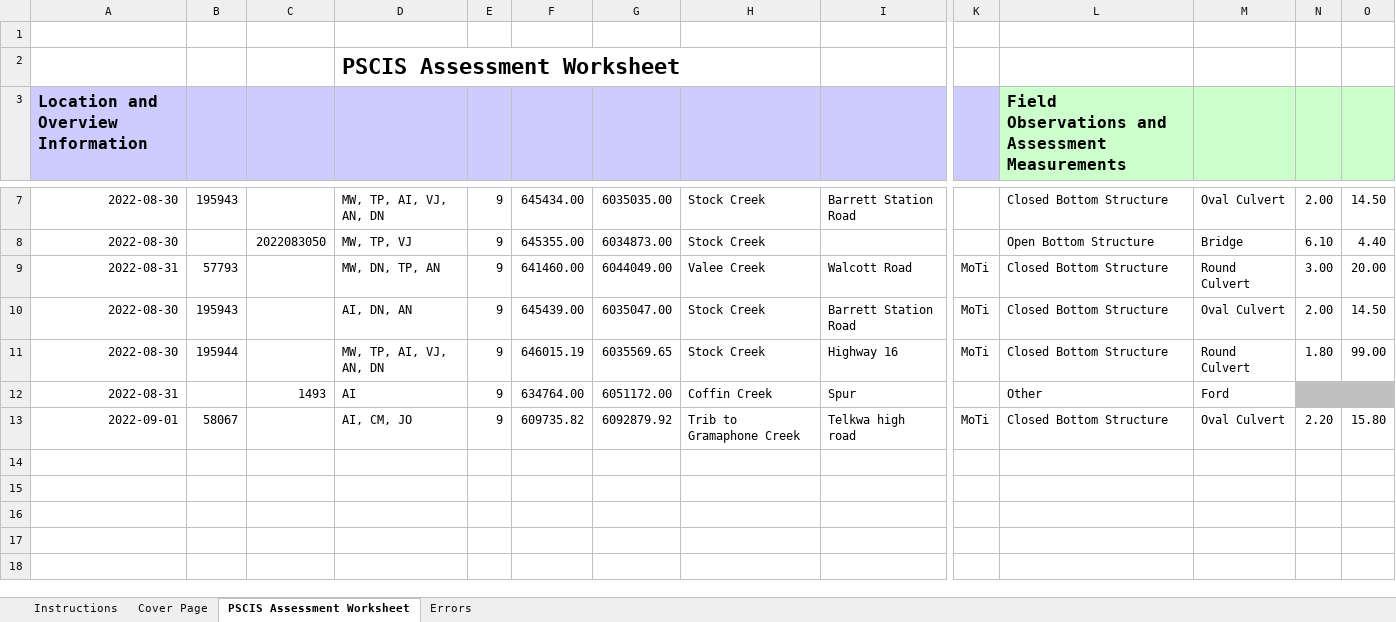
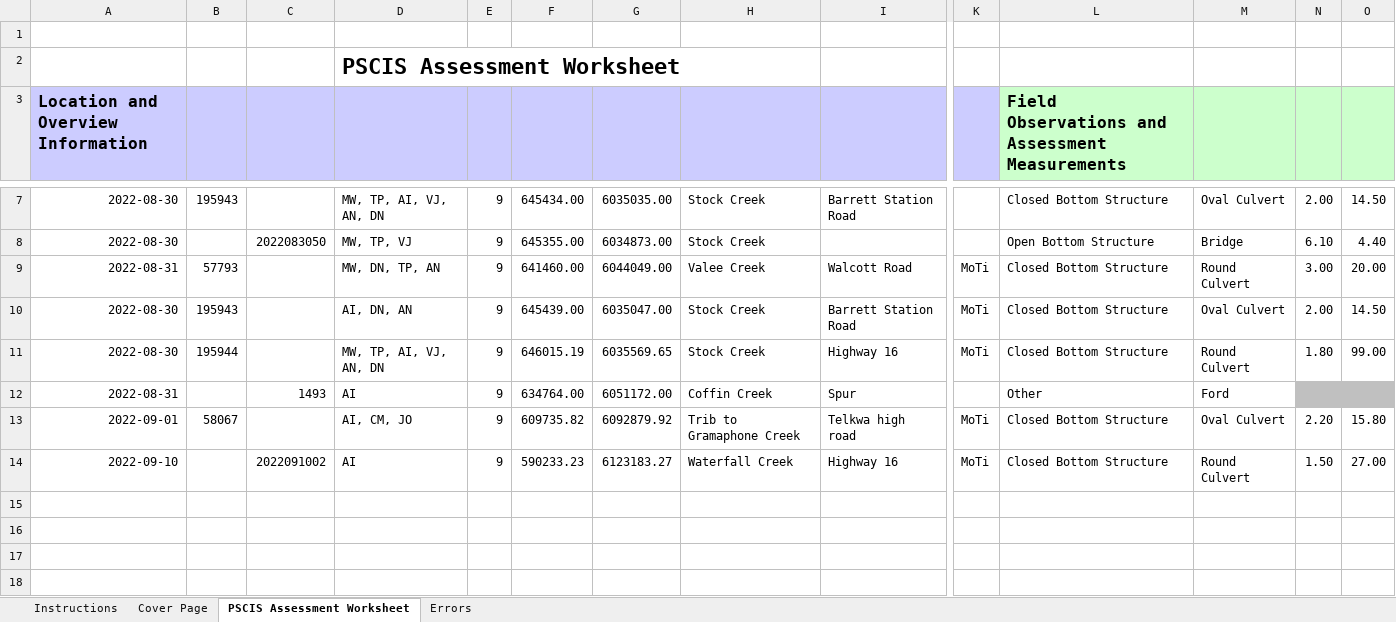
Before and after one commit to NewGraphEnvironment/fish_passage_bulkley_2022_reporting, an Excel workbook: data/pscis_phase2.xlsm, sheet PSCIS Assessment Worksheet, drawn as a sheet; only a part is shown, gaps mark what is left out; values as stored, in another font and other column widths than the file's, no borders; charts and pictures and conditional formats not drawn; removed rows and columns are numbered as before the commit, all else as after; rows hold the shown columns only; the diff names each change by its address in the sheet, - before the commit and + after, or states it on an @@ line.

```diff
--- a/data/pscis_phase2.xlsm (sheet PSCIS Assessment Worksheet)
+++ b/data/pscis_phase2.xlsm (sheet PSCIS Assessment Worksheet)
-row 14: (empty)
+row 14: 2022-09-10 |  | 2022091002 | AI | 9 | 590233.23 | 6123183.27 | Waterfall Creek | Highway 16 | MoTi | Closed Bottom Structure | Round Culvert | 1.50 | 27.00
```
Also changed, not shown: data/pscis_phase1.xlsm, data/pscis_reassessments.xlsm, 2 other files.
